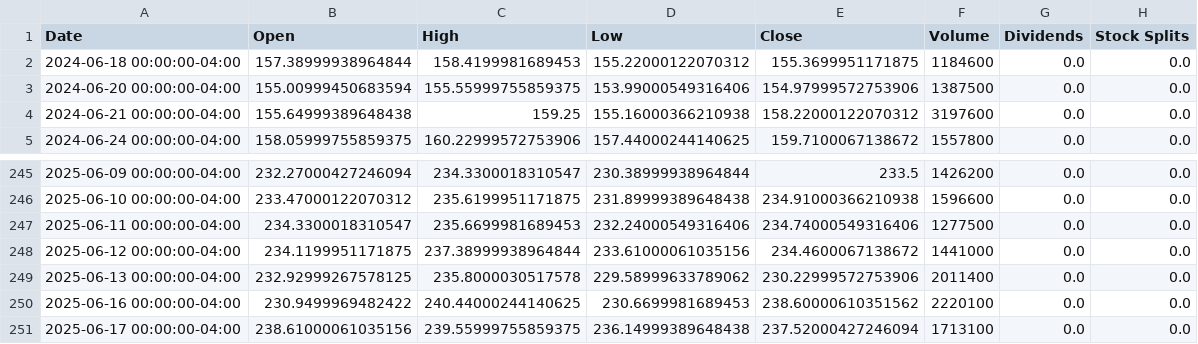
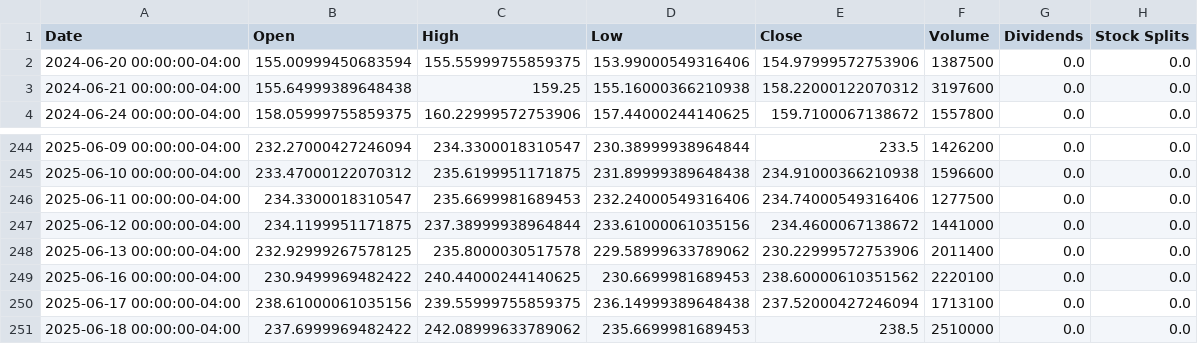
Before and after one commit to researchersec/reimagined-broccoli, a CSV file: historical_data.csv, drawn as a sheet; only a part is shown, gaps mark what is left out; removed rows and columns are numbered as before the commit, all else as after; the diff names each change by its address in the sheet, - before the commit and + after, or states it on an @@ line.

```diff
--- a/historical_data.csv
+++ b/historical_data.csv
-row 2: 2024-06-18 00:00:00-04:00 | 157.38999938964844 | 158.4199981689453 | 155.22000122070312 | 155.3699951171875 | 1184600 | 0.0 | 0.0
+row 251: 2025-06-18 00:00:00-04:00 | 237.6999969482422 | 242.08999633789062 | 235.6699981689453 | 238.5 | 2510000 | 0.0 | 0.0
```
Also changed, not shown: 1 other file.
